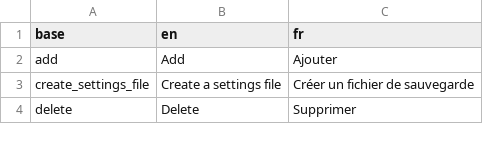
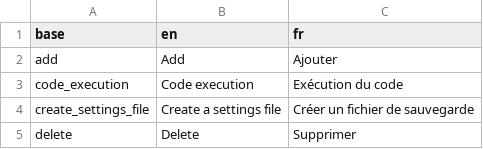
Before and after one commit to BorisDelange/LinkR-content, a CSV file: plugins/development_template-b205c8c15d31cdbb8e160bea4b2a938c5e3157079efc813965212b31b9cc82e2/translations.csv, drawn as a sheet; only a part is shown; the diff names each change by its address in the sheet, - before the commit and + after, or states it on an @@ line.

Commit message:
Update dev template (#15)

```diff
--- a/plugins/development_template-b205c8c15d31cdbb8e160bea4b2a938c5e3157079efc813965212b31b9cc82e2/translations.csv
+++ b/plugins/development_template-b205c8c15d31cdbb8e160bea4b2a938c5e3157079efc813965212b31b9cc82e2/translations.csv
+row 3: code_execution | Code execution | Exécution du code
```
Also changed, not shown: 10 other files.
